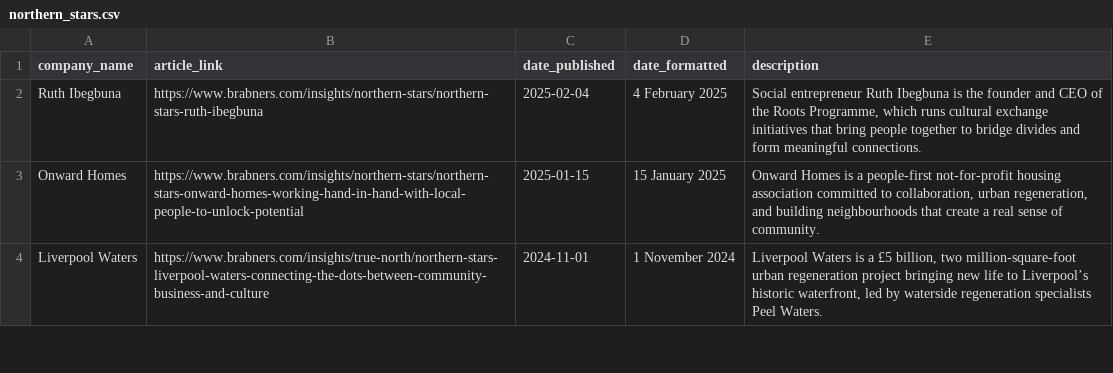
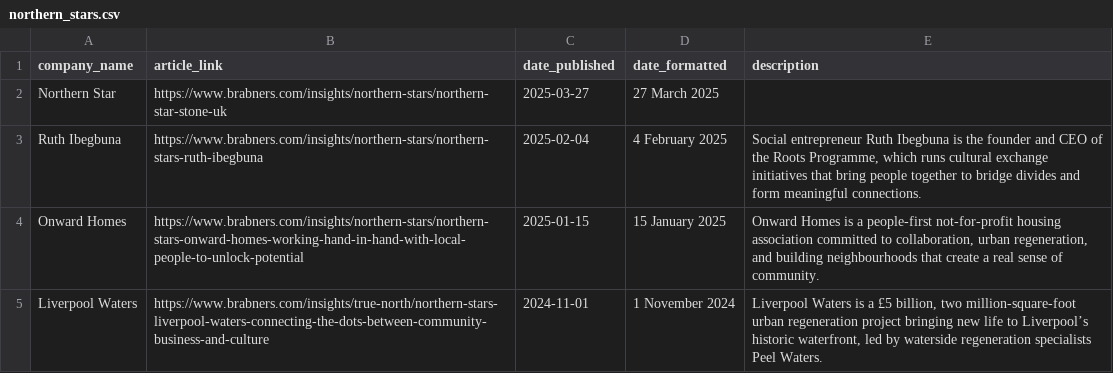
Before and after one commit to open-innovations/true-north, a CSV file: src/overview/northern-stars/_data/northern_stars.csv, drawn as a sheet; only a part is shown; the diff names each change by its address in the sheet, - before the commit and + after, or states it on an @@ line.

```diff
--- a/src/overview/northern-stars/_data/northern_stars.csv
+++ b/src/overview/northern-stars/_data/northern_stars.csv
+row 2: Northern Star | https://www.brabners.com/insights/northern-stars/northern-star-stone-uk | 2025-03-27 | 27 March 2025
```
Also changed, not shown: 2 other files.
